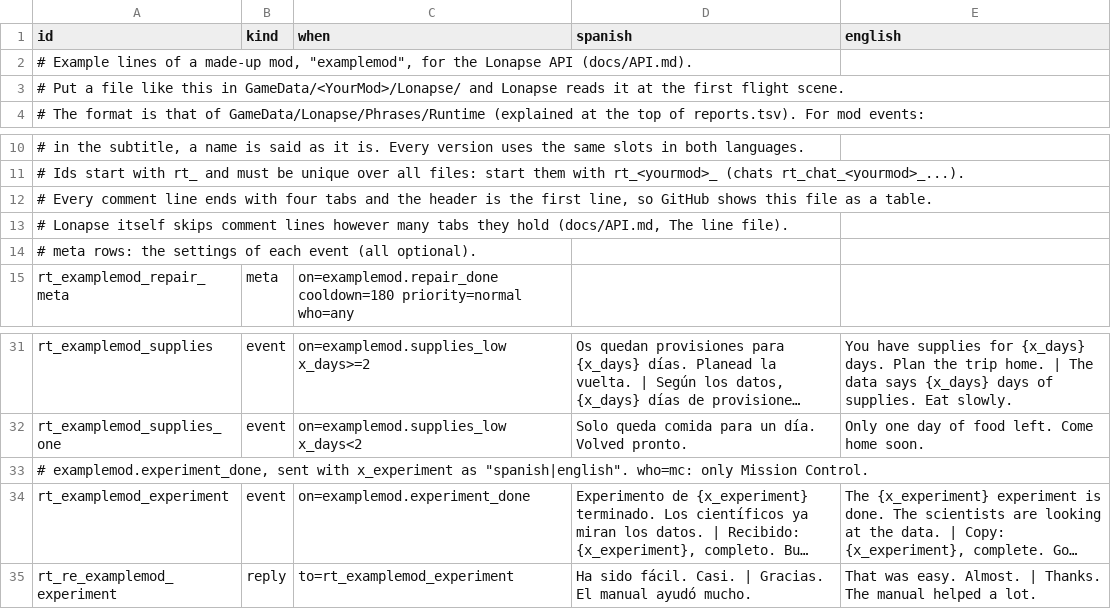
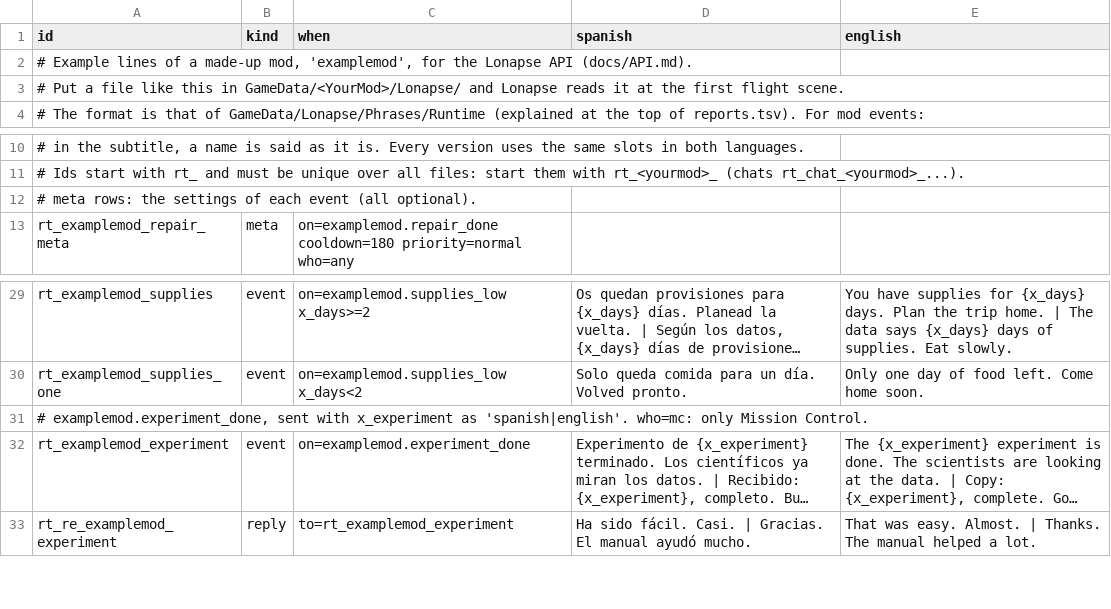
Before and after one commit to D3rpyy/KSP-Lonapse, a TSV file: docs/api/example_mod.tsv, drawn as a sheet; only a part is shown, gaps mark what is left out; long unchanged cells end in …; removed rows and columns are numbered as before the commit, all else as after; the diff names each change by its address in the sheet, - before the commit and + after, or states it on an @@ line.

Commit message:
TSV comments use single quotes (GitHub reads a double quote as cell quoting). API.md: drop the GitHub table section again

```diff
--- a/docs/api/example_mod.tsv
+++ b/docs/api/example_mod.tsv
-A2 (id): …made-up mod, "examplemod", for the…
+A2 (id): …made-up mod, 'examplemod', for the…
-row 12: # Every comment line ends with four tabs and the header is the first line, so GitHub shows this file as a table.
-row 13: # Lonapse itself skips comment lines however many tabs they hold (docs/API.md, The line file).
-A31 (id): …x_experiment as "spanish|english". who=mc: only…
+A31 (id): …x_experiment as 'spanish|english'. who=mc: only…
```
Also changed, not shown: GameData/Lonapse/Phrases/Runtime/reports.tsv, audio/lonapse/bodies.tsv, 2 other files.
